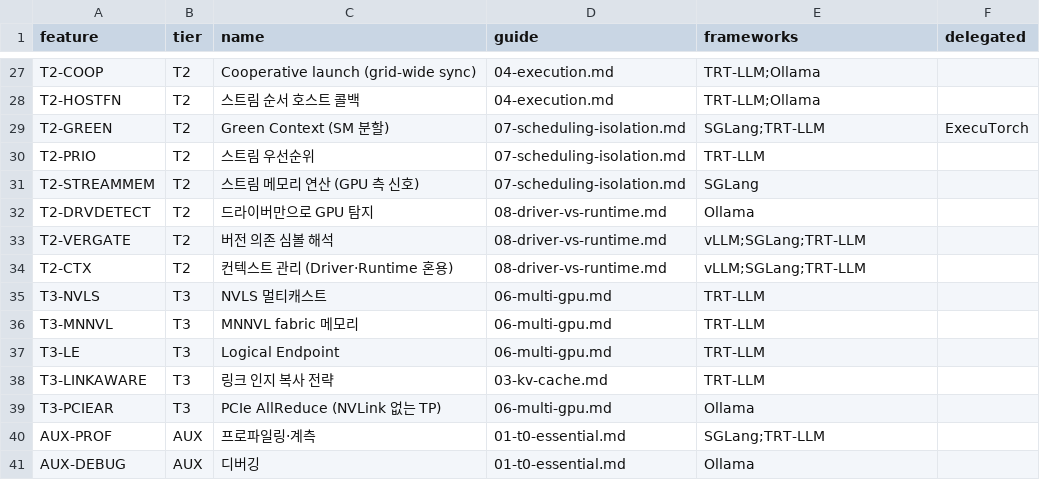
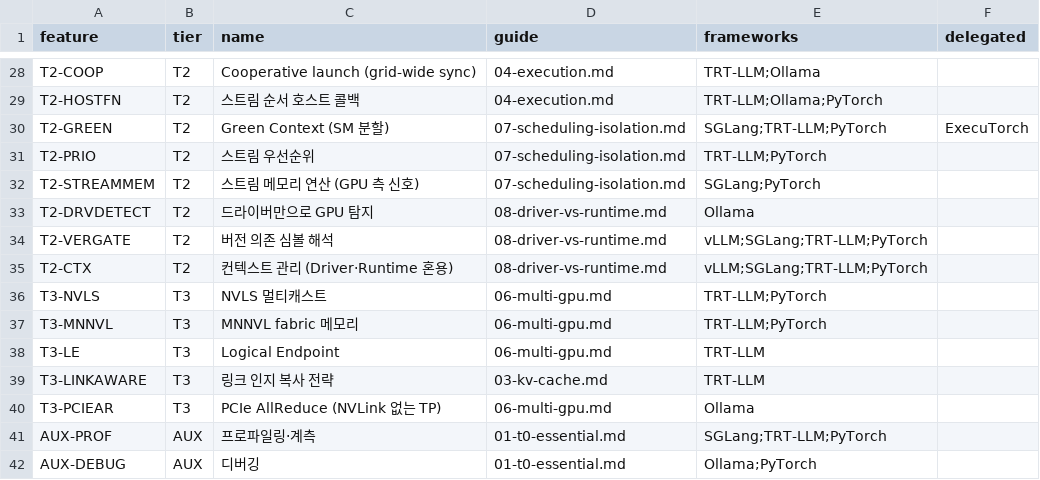
Before and after one commit to sjjeong94/cuda-api-usage, a CSV file: docs/reference/data/features.csv, drawn as a sheet; only a part is shown, gaps mark what is left out; addresses are those after the commit; the diff covers the shown part only; the diff names each change by its address in the sheet, - before the commit and + after, or states it on an @@ line.

```diff
--- a/docs/reference/data/features.csv
+++ b/docs/reference/data/features.csv
-E29 (frameworks): TRT-LLM;Ollama
+E29 (frameworks): TRT-LLM;Ollama;PyTorch
-E30 (frameworks): SGLang;TRT-LLM
+E30 (frameworks): SGLang;TRT-LLM;PyTorch
-E31 (frameworks): TRT-LLM
+E31 (frameworks): TRT-LLM;PyTorch
-E32 (frameworks): SGLang
+E32 (frameworks): SGLang;PyTorch
-E34:E35 (frameworks): vLLM;SGLang;TRT-LLM
+E34:E35 (frameworks): vLLM;SGLang;TRT-LLM;PyTorch
-E36:E37 (frameworks): TRT-LLM
+E36:E37 (frameworks): TRT-LLM;PyTorch
-E41 (frameworks): SGLang;TRT-LLM
+E41 (frameworks): SGLang;TRT-LLM;PyTorch
-E42 (frameworks): Ollama
+E42 (frameworks): Ollama;PyTorch
```
Also changed, not shown: 1 added row and 20 edited cells elsewhere in this file, docs/reference/data/api_meta.csv, 14 other files.
